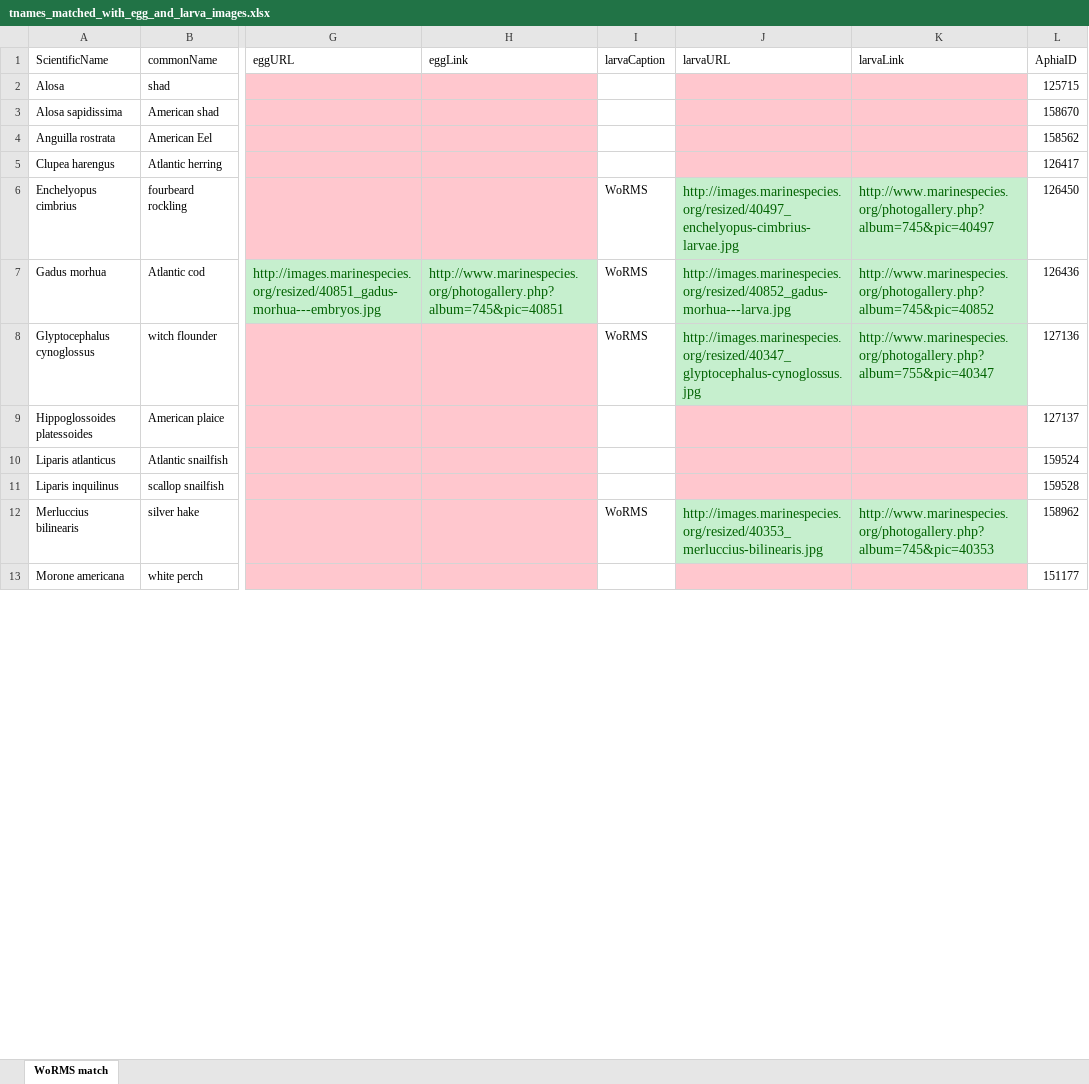
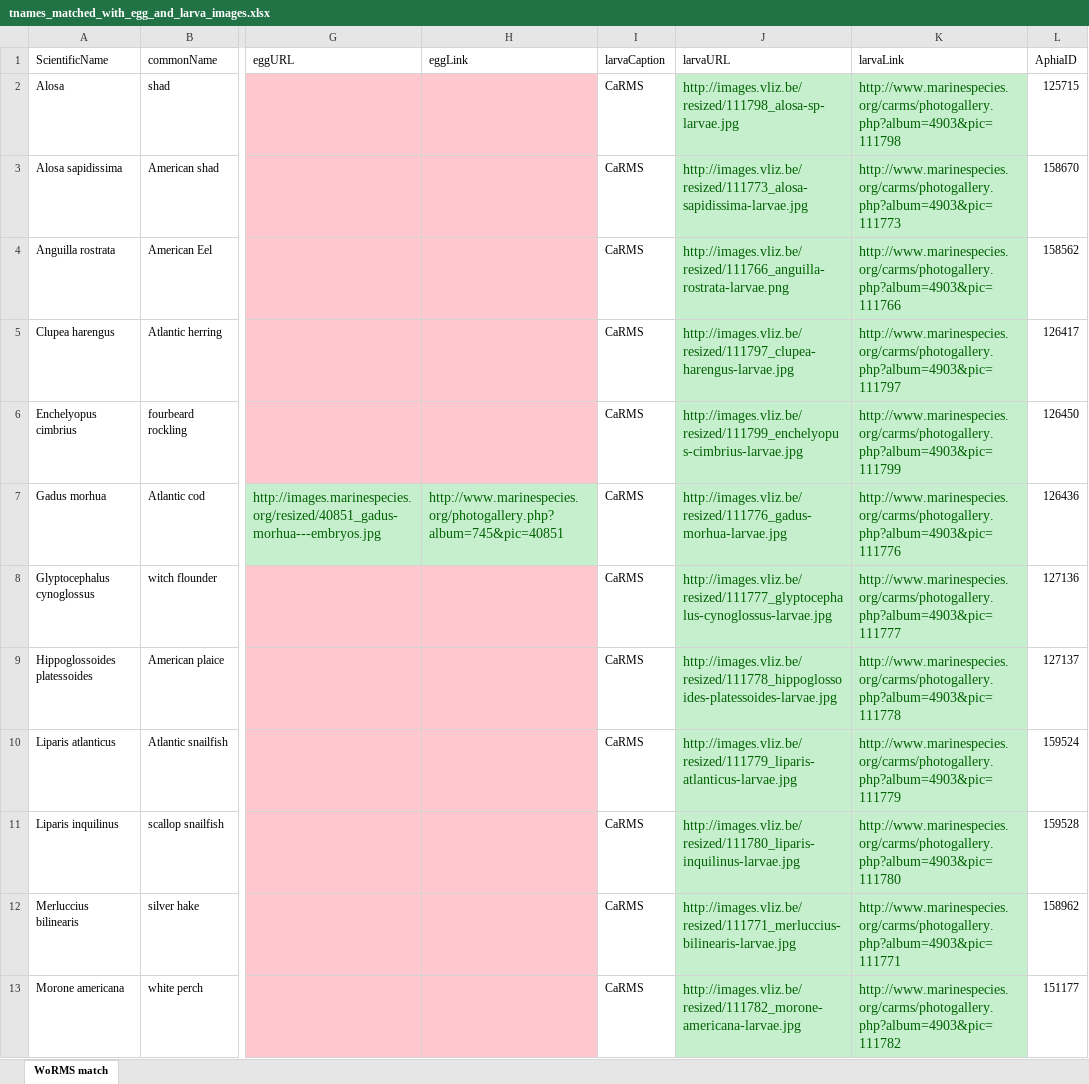
Before and after one commit to rmbranto/SJHbr-Ichthyoplankton, an Excel workbook: tnames_matched_with_egg_and_larva_images.xlsx, sheet WoRMS match, drawn as a sheet; only a part is shown, gaps mark what is left out; values as stored, in another font and other column widths than the file's, no borders; the diff covers the shown part only; the diff names each change by its address in the sheet, - before the commit and + after, or states it on an @@ line.

Commit message:
CaRMS larva images
new image urls and links

```diff
--- a/tnames_matched_with_egg_and_larva_images.xlsx (sheet WoRMS match)
+++ b/tnames_matched_with_egg_and_larva_images.xlsx (sheet WoRMS match)
-I2:I5 (larvaCaption): (empty)
+I2:I5 (larvaCaption): CaRMS
-J2 (larvaURL): (empty)
+J2 (larvaURL): http://images.vliz.be/resized/111798_alosa-sp-larvae.jpg
-J2:K5 fill: #FFC7CE
+J2:K5 fill: #C6EFCE
-K2 (larvaLink): (empty)
+K2 (larvaLink): http://www.marinespecies.org/carms/photogallery.php?album=4903&pic=111798
-J3 (larvaURL): (empty)
+J3 (larvaURL): http://images.vliz.be/resized/111773_alosa-sapidissima-larvae.jpg
-K3 (larvaLink): (empty)
+K3 (larvaLink): http://www.marinespecies.org/carms/photogallery.php?album=4903&pic=111773
-J4 (larvaURL): (empty)
+J4 (larvaURL): http://images.vliz.be/resized/111766_anguilla-rostrata-larvae.png
-K4 (larvaLink): (empty)
+K4 (larvaLink): http://www.marinespecies.org/carms/photogallery.php?album=4903&pic=111766
-J5 (larvaURL): (empty)
+J5 (larvaURL): http://images.vliz.be/resized/111797_clupea-harengus-larvae.jpg
-K5 (larvaLink): (empty)
+K5 (larvaLink): http://www.marinespecies.org/carms/photogallery.php?album=4903&pic=111797
-I6:I8 (larvaCaption): WoRMS
+I6:I8 (larvaCaption): CaRMS
-J6 (larvaURL): http://images.marinespecies.org/resized/40497_enchelyopus-cimbrius-larvae.jpg
+J6 (larvaURL): http://images.vliz.be/resized/111799_enchelyopus-cimbrius-larvae.jpg
-K6 (larvaLink): http://www.marinespecies.org/photogallery.php?album=745&pic=40497
+K6 (larvaLink): http://www.marinespecies.org/carms/photogallery.php?album=4903&pic=111799
-J7 (larvaURL): http://images.marinespecies.org/resized/40852_gadus-morhua---larva.jpg
+J7 (larvaURL): http://images.vliz.be/resized/111776_gadus-morhua-larvae.jpg
-K7 (larvaLink): http://www.marinespecies.org/photogallery.php?album=745&pic=40852
+K7 (larvaLink): http://www.marinespecies.org/carms/photogallery.php?album=4903&pic=111776
-J8 (larvaURL): http://images.marinespecies.org/resized/40347_glyptocephalus-cynoglossus.jpg
+J8 (larvaURL): http://images.vliz.be/resized/111777_glyptocephalus-cynoglossus-larvae.jpg
-K8 (larvaLink): http://www.marinespecies.org/photogallery.php?album=755&pic=40347
+K8 (larvaLink): http://www.marinespecies.org/carms/photogallery.php?album=4903&pic=111777
-I9:I11 (larvaCaption): (empty)
+I9:I11 (larvaCaption): CaRMS
-J9 (larvaURL): (empty)
+J9 (larvaURL): http://images.vliz.be/resized/111778_hippoglossoides-platessoides-larvae.jpg
-J9:K11 fill: #FFC7CE
+J9:K11 fill: #C6EFCE
-K9 (larvaLink): (empty)
+K9 (larvaLink): http://www.marinespecies.org/carms/photogallery.php?album=4903&pic=111778
-J10 (larvaURL): (empty)
+J10 (larvaURL): http://images.vliz.be/resized/111779_liparis-atlanticus-larvae.jpg
-K10 (larvaLink): (empty)
+K10 (larvaLink): http://www.marinespecies.org/carms/photogallery.php?album=4903&pic=111779
-J11 (larvaURL): (empty)
+J11 (larvaURL): http://images.vliz.be/resized/111780_liparis-inquilinus-larvae.jpg
-K11 (larvaLink): (empty)
+K11 (larvaLink): http://www.marinespecies.org/carms/photogallery.php?album=4903&pic=111780
-I12 (larvaCaption): WoRMS
+I12 (larvaCaption): CaRMS
-J12 (larvaURL): http://images.marinespecies.org/resized/40353_merluccius-bilinearis.jpg
+J12 (larvaURL): http://images.vliz.be/resized/111771_merluccius-bilinearis-larvae.jpg
-K12 (larvaLink): http://www.marinespecies.org/photogallery.php?album=745&pic=40353
+K12 (larvaLink): http://www.marinespecies.org/carms/photogallery.php?album=4903&pic=111771
-I13 (larvaCaption): (empty)
+I13 (larvaCaption): CaRMS
-J13 (larvaURL): (empty)
+J13 (larvaURL): http://images.vliz.be/resized/111782_morone-americana-larvae.jpg
-J13:K13 fill: #FFC7CE
+J13:K13 fill: #C6EFCE
-K13 (larvaLink): (empty)
+K13 (larvaLink): http://www.marinespecies.org/carms/photogallery.php?album=4903&pic=111782
```
Also changed, not shown: 39 edited cells and cell formats elsewhere in this sheet, 14 other files.
